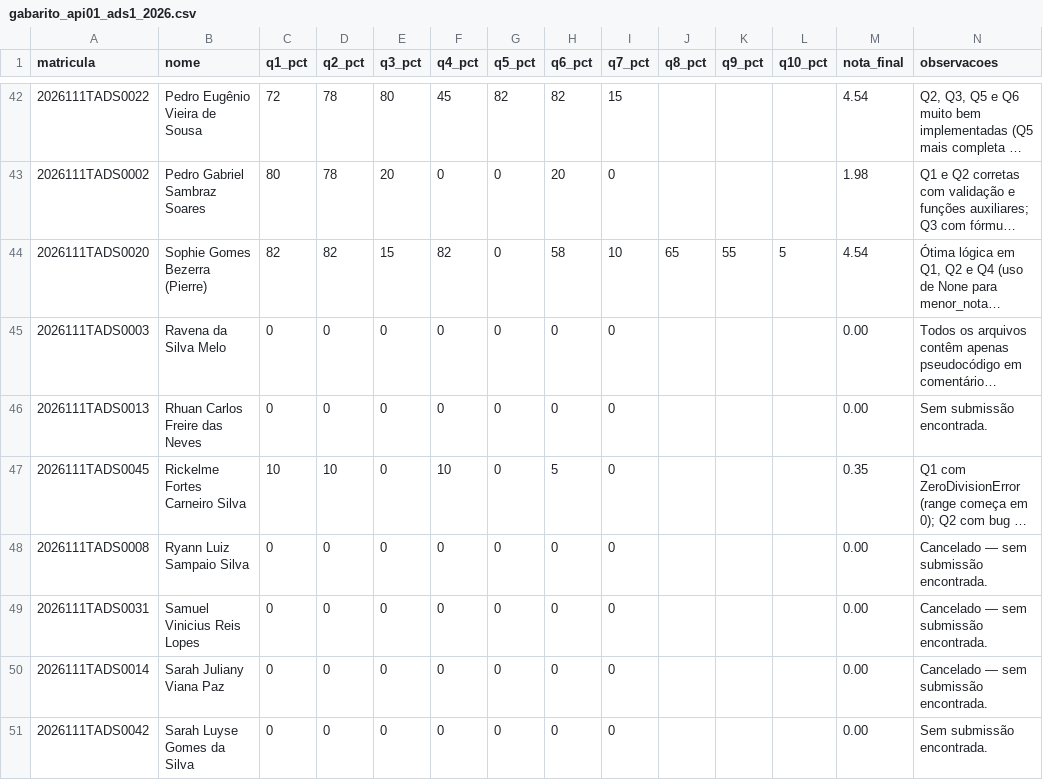
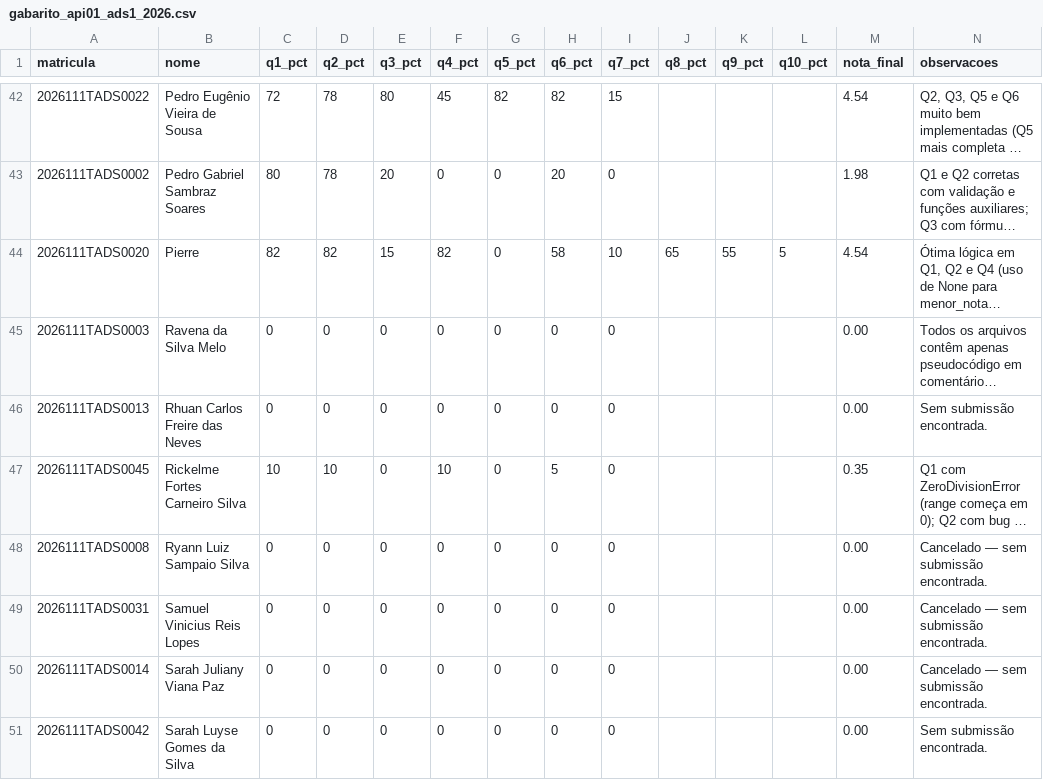
Before and after one commit to rogeriosilva-ifpi/ifpi-ads-2026.1-algoritmos, a CSV file: gabarito_api01_ads1_2026.csv, drawn as a sheet; only a part is shown, gaps mark what is left out; long unchanged cells end in …; the diff names each change by its address in the sheet, - before the commit and + after, or states it on an @@ line.

```diff
--- a/gabarito_api01_ads1_2026.csv
+++ b/gabarito_api01_ads1_2026.csv
-B44 (nome): Sophie Gomes Bezerra (Pierre)
+B44 (nome): Pierre
```
Also changed, not shown: 1 other file.
